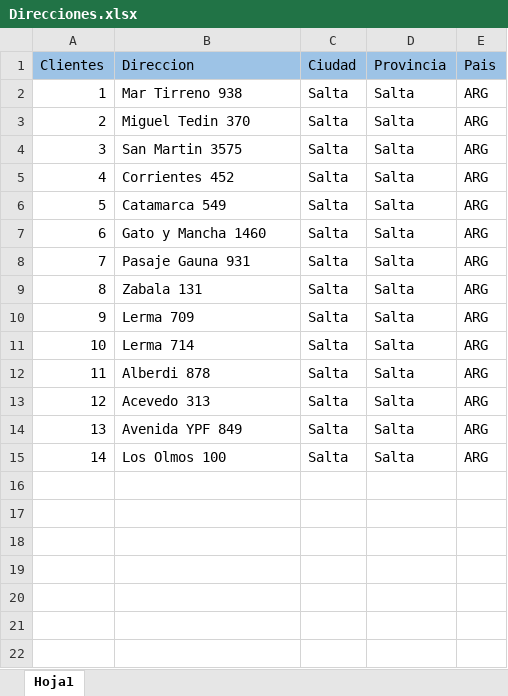
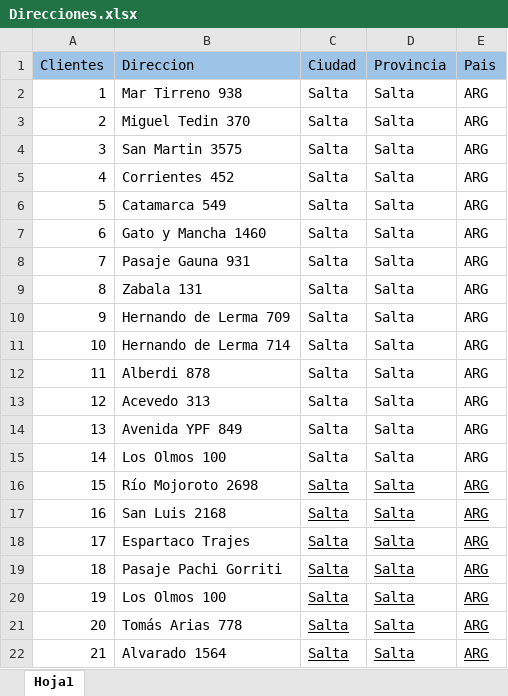
Before and after one commit to rsulca8/Prototipo-CVRP, an Excel workbook: Direcciones.xlsx, sheet Hoja1, drawn as a sheet; values as stored, in another font and other column widths than the file's, no borders; the diff names each change by its address in the sheet, - before the commit and + after, or states it on an @@ line.

```diff
--- a/Direcciones.xlsx (sheet Hoja1)
+++ b/Direcciones.xlsx (sheet Hoja1)
-B10 (Direccion): Lerma 709
+B10 (Direccion): Hernando de Lerma 709
-B11 (Direccion): Lerma 714
+B11 (Direccion): Hernando de Lerma 714
+row 16: 15 | Río Mojoroto 2698 | Salta | Salta | ARG
+row 17: 16 | San Luis 2168 | Salta | Salta | ARG
+row 18: 17 | Espartaco Trajes | Salta | Salta | ARG
+row 19: 18 | Pasaje Pachi Gorriti | Salta | Salta | ARG
+row 20: 19 | Los Olmos 100 | Salta | Salta | ARG
+row 21: 20 | Tomás Arias 778 | Salta | Salta | ARG
+row 22: 21 | Alvarado 1564 | Salta | Salta | ARG
```
Also changed, not shown: 6 other files.
